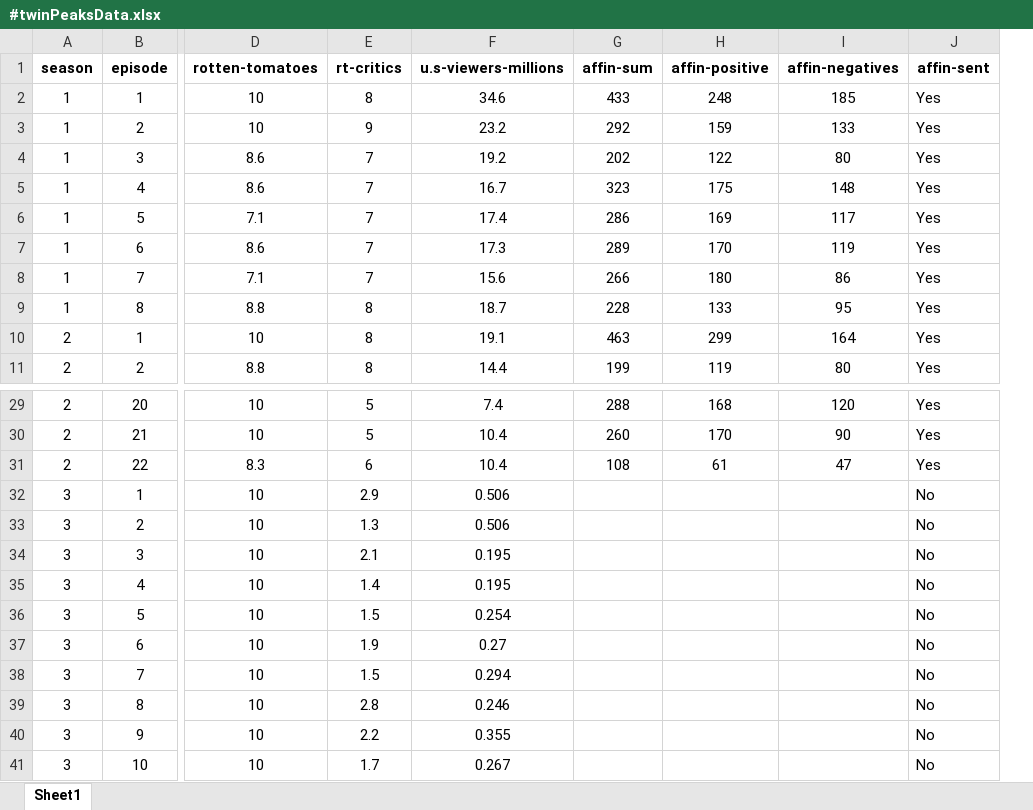
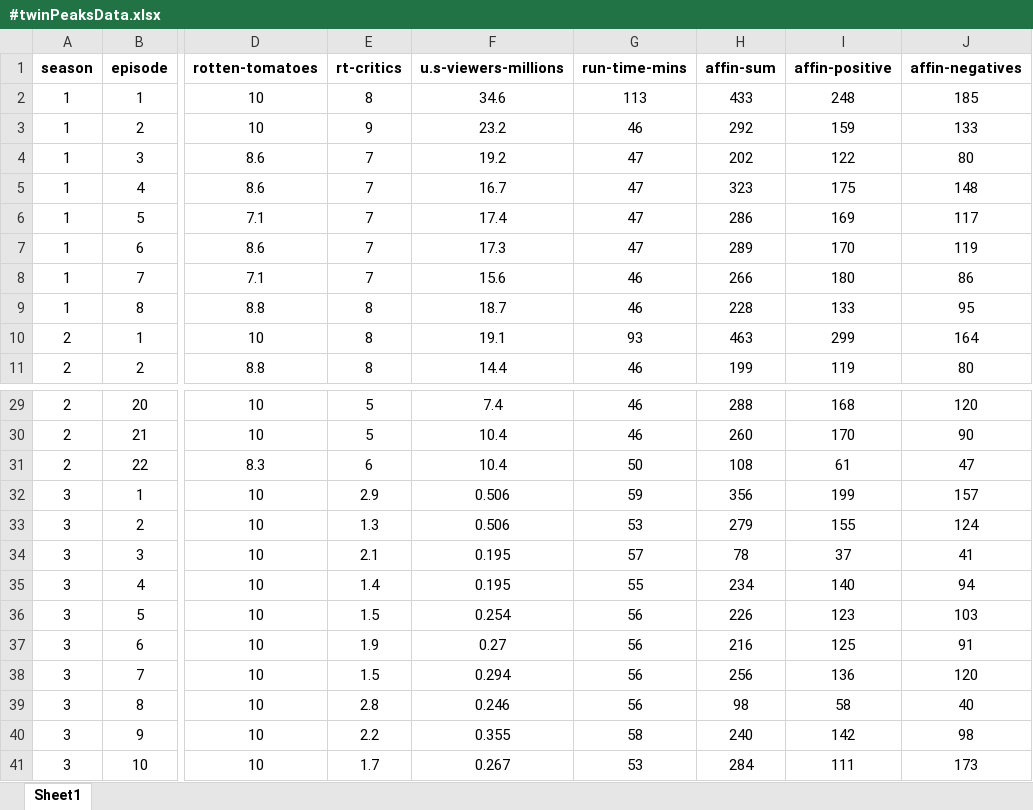
Before and after one commit to M4rk3h/uniWork, an Excel workbook: dissertation/twinpeaks-sa/#twinPeaksData.xlsx, sheet Sheet1, drawn as a sheet; only a part is shown, gaps mark what is left out; values as stored, in another font and other column widths than the file's, no borders; charts and pictures and conditional formats not drawn; removed rows and columns are numbered as before the commit, all else as after; the diff covers the shown part only; the diff names each change by its address in the sheet, - before the commit and + after, or states it on an @@ line.

Commit message:
made some progress on my dissertation

```diff
--- a/dissertation/twinpeaks-sa/#twinPeaksData.xlsx (sheet Sheet1)
+++ b/dissertation/twinpeaks-sa/#twinPeaksData.xlsx (sheet Sheet1)
+column G (run-time-mins), rows 2-11: 113 | 46 | 47 | 47 | 47 | 47 | 46 | 46 | 93 | 46; rows 29-41: 46 | 46 | 50 | 59 | 53 | 57 | 55 | 56 | 56 | 56 | 56 | 58 | 53
-column J (affin-sent), rows 2-11: all Yes; rows 29-41: Yes | Yes | Yes | No | No | No | No | No | No | No | No | No | No
-H32 (affin-sum): (empty)
+H32 (affin-sum): 356
-I32 (affin-positive): (empty)
+I32 (affin-positive): 199
-J32 (affin-negatives): (empty)
+J32 (affin-negatives): 157
-H33 (affin-sum): (empty)
+H33 (affin-sum): 279
-I33 (affin-positive): (empty)
+I33 (affin-positive): 155
-J33 (affin-negatives): (empty)
+J33 (affin-negatives): 124
-H34 (affin-sum): (empty)
+H34 (affin-sum): 78
-I34 (affin-positive): (empty)
+I34 (affin-positive): 37
-J34 (affin-negatives): (empty)
+J34 (affin-negatives): 41
-H35 (affin-sum): (empty)
+H35 (affin-sum): 234
-I35 (affin-positive): (empty)
+I35 (affin-positive): 140
-J35 (affin-negatives): (empty)
+J35 (affin-negatives): 94
-H36 (affin-sum): (empty)
+H36 (affin-sum): 226
-I36 (affin-positive): (empty)
+I36 (affin-positive): 123
-J36 (affin-negatives): (empty)
+J36 (affin-negatives): 103
-H37 (affin-sum): (empty)
+H37 (affin-sum): 216
-I37 (affin-positive): (empty)
+I37 (affin-positive): 125
-J37 (affin-negatives): (empty)
+J37 (affin-negatives): 91
-H38 (affin-sum): (empty)
+H38 (affin-sum): 256
-I38 (affin-positive): (empty)
+I38 (affin-positive): 136
-J38 (affin-negatives): (empty)
+J38 (affin-negatives): 120
-H39 (affin-sum): (empty)
+H39 (affin-sum): 98
-I39 (affin-positive): (empty)
+I39 (affin-positive): 58
-J39 (affin-negatives): (empty)
+J39 (affin-negatives): 40
-H40 (affin-sum): (empty)
+H40 (affin-sum): 240
-I40 (affin-positive): (empty)
+I40 (affin-positive): 142
-J40 (affin-negatives): (empty)
+J40 (affin-negatives): 98
-H41 (affin-sum): (empty)
+H41 (affin-sum): 284
-I41 (affin-positive): (empty)
+I41 (affin-positive): 111
-J41 (affin-negatives): (empty)
+J41 (affin-negatives): 173
```
Also changed, not shown: 24 edited cells elsewhere in this sheet, charts or pictures, 39 other files.
